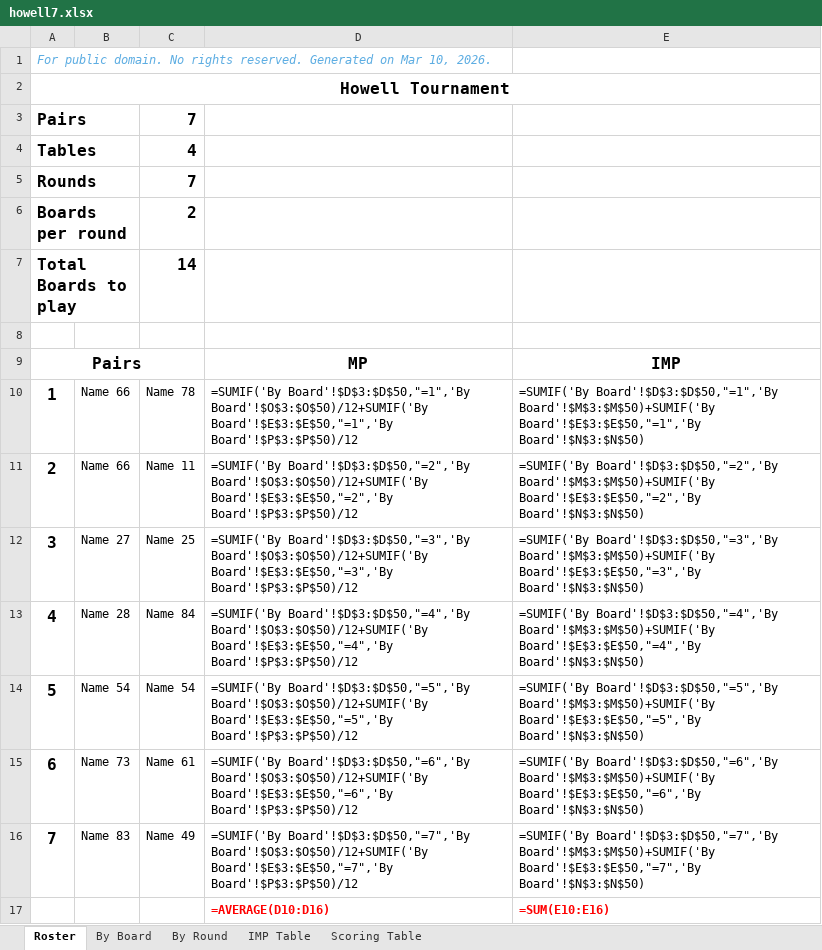
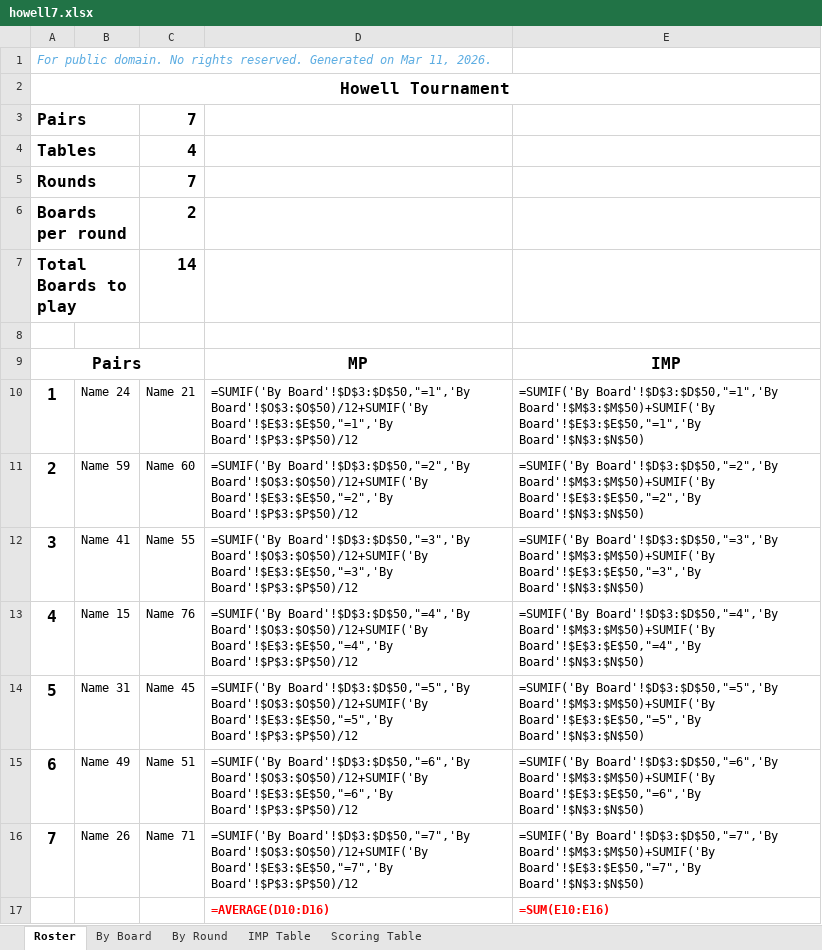
Before and after one commit to sywhub/howellcards, an Excel workbook: howell7.xlsx, sheet Roster, drawn as a sheet; values as stored, in another font and other column widths than the file's, no borders; formulas without a stored value are shown as written; the diff names each change by its address in the sheet, - before the commit and + after, or states it on an @@ line.

```diff
--- a/howell7.xlsx (sheet Roster)
+++ b/howell7.xlsx (sheet Roster)
-A1: …on Mar 10, 2026.
+A1: …on Mar 11, 2026.
-B10: Name 66
+B10: Name 24
-C10: Name 78
+C10: Name 21
-B11: Name 66
+B11: Name 59
-C11: Name 11
+C11: Name 60
-B12: Name 27
+B12: Name 41
-C12: Name 25
+C12: Name 55
-B13: Name 28
+B13: Name 15
-C13: Name 84
+C13: Name 76
-B14: Name 54
+B14: Name 31
-C14: Name 54
+C14: Name 45
-B15: Name 73
+B15: Name 49
-C15: Name 61
+C15: Name 51
-B16: Name 83
+B16: Name 26
-C16: Name 49
+C16: Name 71
```
Also changed, not shown: howell12.xlsx, howell6.xlsx, 35 other files.
